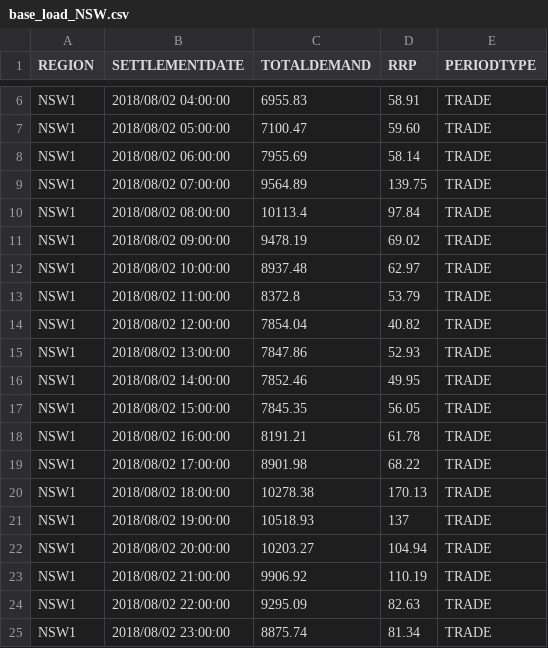
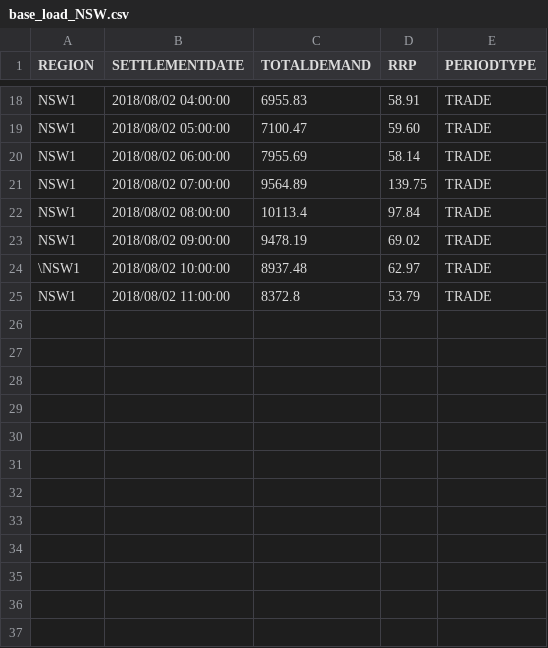
Before and after one commit to wuyou33/Distributed_EV_Charge_Scheduling, a CSV file: src/data/base_load_NSW.csv, drawn as a sheet; only a part is shown, gaps mark what is left out; the diff covers the shown part only.

Commit message:
feat: Add automatic generation of EV data

```diff
--- a/src/data/base_load_NSW.csv
+++ b/src/data/base_load_NSW.csv
@@ -11,15 +23,3 @@ NSW1,2018/08/02 08:00:00,10113.4,97.84,TRADE
 NSW1,2018/08/02 09:00:00,9478.19,69.02,TRADE
-NSW1,2018/08/02 10:00:00,8937.48,62.97,TRADE
+\NSW1,2018/08/02 10:00:00,8937.48,62.97,TRADE
 NSW1,2018/08/02 11:00:00,8372.8,53.79,TRADE
-NSW1,2018/08/02 12:00:00,7854.04,40.82,TRADE
-NSW1,2018/08/02 13:00:00,7847.86,52.93,TRADE
-NSW1,2018/08/02 14:00:00,7852.46,49.95,TRADE
-NSW1,2018/08/02 15:00:00,7845.35,56.05,TRADE
-NSW1,2018/08/02 16:00:00,8191.21,61.78,TRADE
-NSW1,2018/08/02 17:00:00,8901.98,68.22,TRADE
-NSW1,2018/08/02 18:00:00,10278.38,170.13,TRADE
-NSW1,2018/08/02 19:00:00,10518.93,137,TRADE
-NSW1,2018/08/02 20:00:00,10203.27,104.94,TRADE
-NSW1,2018/08/02 21:00:00,9906.92,110.19,TRADE
-NSW1,2018/08/02 22:00:00,9295.09,82.63,TRADE
-NSW1,2018/08/02 23:00:00,8875.74,81.34,TRADE
```
Also changed, not shown: 12 added rows elsewhere in this file, 4 other files.
